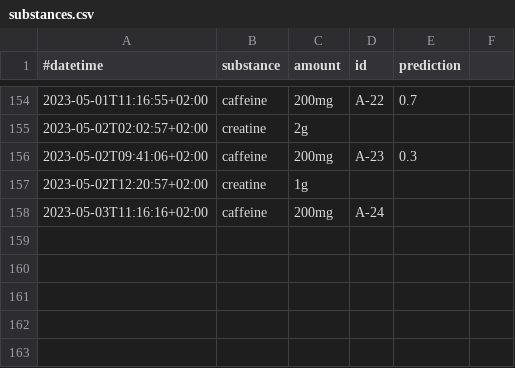
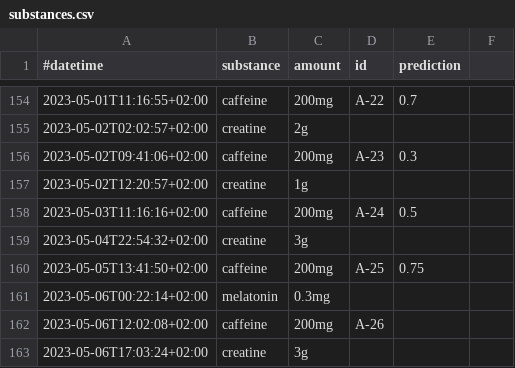
Before and after one commit to niplav/site, a CSV file: data/substances.csv, drawn as a sheet; only a part is shown, gaps mark what is left out.

```diff
--- a/data/substances.csv
+++ b/data/substances.csv
@@ -157,2 +157,7 @@
 2023-05-02T12:20:57+02:00,creatine,1g,,
-2023-05-03T11:16:16+02:00,caffeine,200mg,A-24,
+2023-05-03T11:16:16+02:00,caffeine,200mg,A-24,0.5
+2023-05-04T22:54:32+02:00,creatine,3g,,
+2023-05-05T13:41:50+02:00,caffeine,200mg,A-25,0.75
+2023-05-06T00:22:14+02:00,melatonin,0.3mg,,
+2023-05-06T12:02:08+02:00,caffeine,200mg,A-26,
+2023-05-06T17:03:24+02:00,creatine,3g,,
```
Also changed, not shown: data/creativity.csv, data/masturbations.csv, 10 other files.
